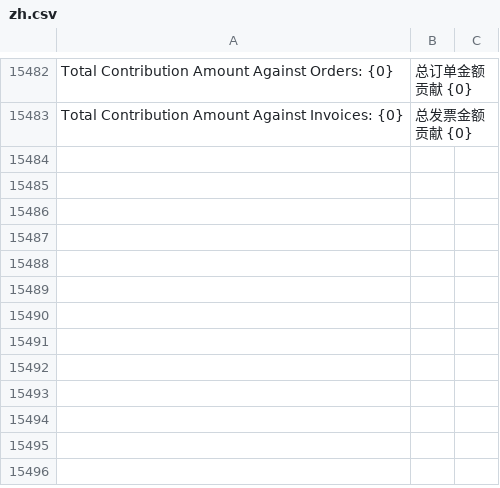
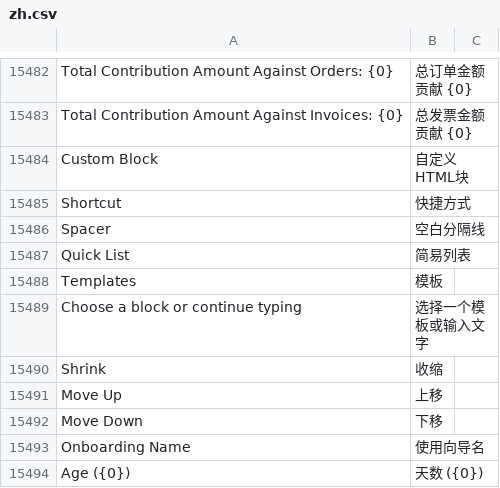
Before and after one commit to z1coyan/erpnext_chinese, a CSV file: erpnext_chinese/translations/zh.csv, drawn as a sheet; only a part is shown, gaps mark what is left out; the diff names each change by its address in the sheet, - before the commit and + after, or states it on an @@ line.

```diff
--- a/erpnext_chinese/translations/zh.csv
+++ b/erpnext_chinese/translations/zh.csv
+row 15484: Custom Block | 自定义HTML块
+row 15485: Shortcut | 快捷方式
+row 15486: Spacer | 空白分隔线
+row 15487: Quick List | 简易列表
+row 15488: Templates | 模板
+row 15489: Choose a block or continue typing | 选择一个模板或输入文字
+row 15490: Shrink | 收缩
+row 15491: Move Up | 上移
+row 15492: Move Down | 下移
+row 15493: Onboarding Name | 使用向导名
+row 15494: Age ({0}) | 天数 ({0})
```
Also changed, not shown: 3 other files.
